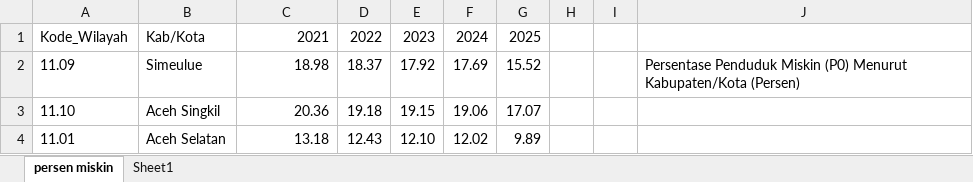
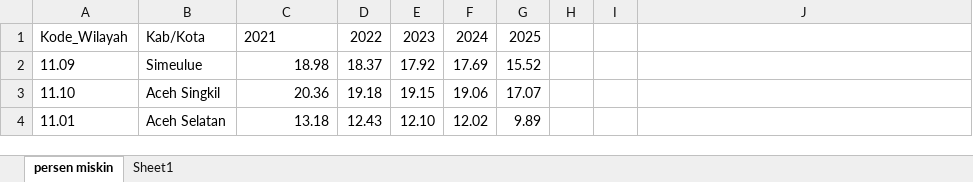
Before and after one commit to nuzulatha/UAS-VISUALISASI-DATA, an Excel workbook: data/Persentase_Penduduk_Miskin_dengan_Kode.xlsx, sheet persen miskin, drawn as a sheet; only a part is shown; values as stored, in another font and other column widths than the file's, no borders; the diff names each change by its address in the sheet, - before the commit and + after, or states it on an @@ line.

Commit message:
data-change

```diff
--- a/data/Persentase_Penduduk_Miskin_dengan_Kode.xlsx (sheet persen miskin)
+++ b/data/Persentase_Penduduk_Miskin_dengan_Kode.xlsx (sheet persen miskin)
-C1 alignment: right
+C1 alignment: left
-J2: Persentase Penduduk Miskin (P0) Menurut Kabupaten/Kota (Persen)
+J2: (empty)
```
Also changed, not shown: data/PDRB_ADHB_KODE.xlsx.
